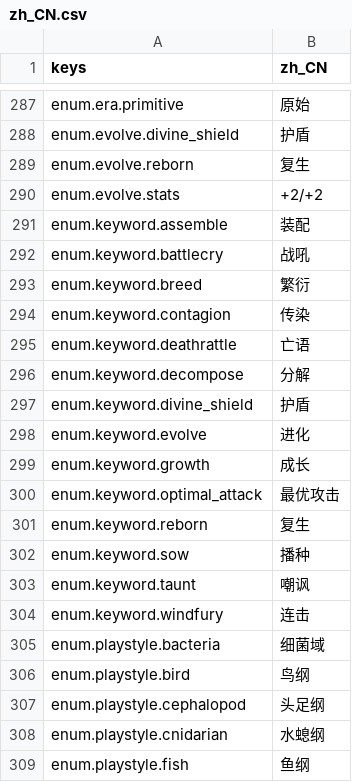
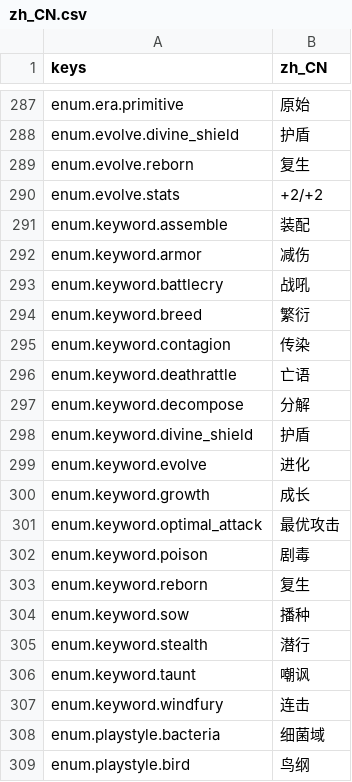
Before and after one commit to gaoddy/civilization, a CSV file: client/text/zh_CN.csv, drawn as a sheet; only a part is shown, gaps mark what is left out; the shorter side is filled out with more unchanged rows; the diff names each change by its address in the sheet, - before the commit and + after, or states it on an @@ line.

```diff
--- a/client/text/zh_CN.csv
+++ b/client/text/zh_CN.csv
+row 292: enum.keyword.armor | 减伤
+row 302: enum.keyword.poison | 剧毒
+row 305: enum.keyword.stealth | 潜行
```
Also changed, not shown: 13 other files.
